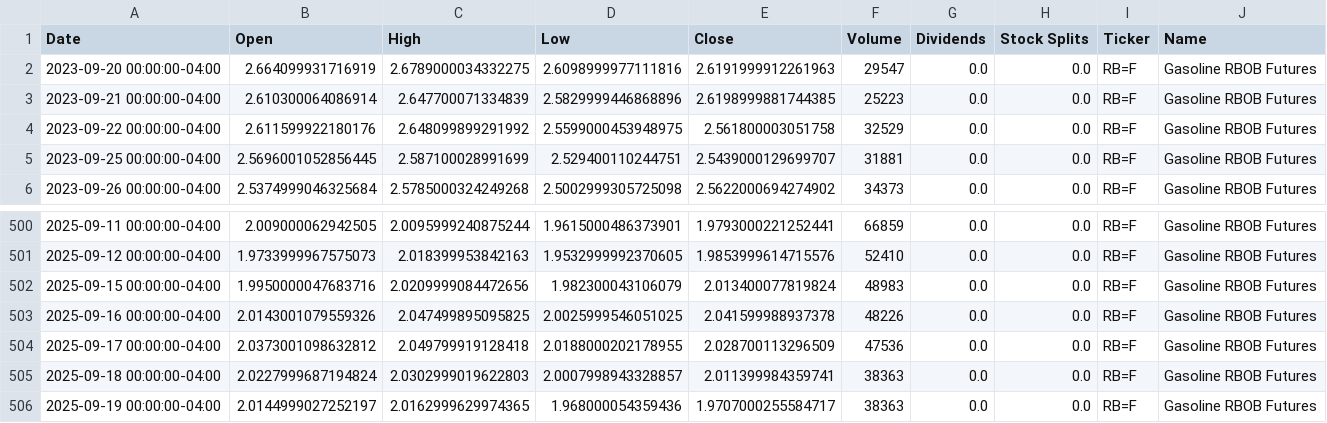
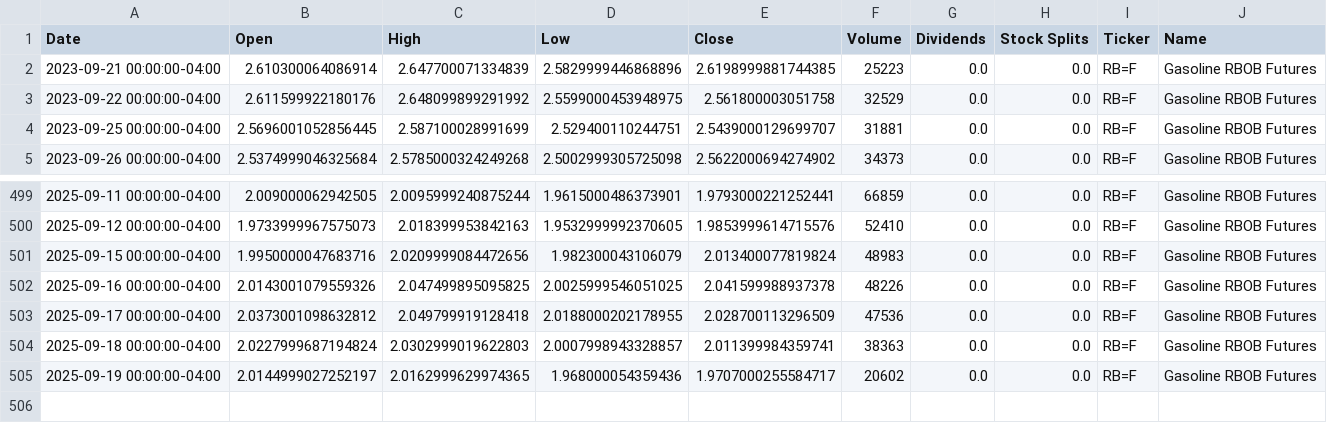
Before and after one commit to dylanmcd0/energy-analysis, a CSV file: data/financial/yfinance/RB_F.csv, drawn as a sheet; only a part is shown, gaps mark what is left out.

```diff
--- a/data/financial/yfinance/RB_F.csv
+++ b/data/financial/yfinance/RB_F.csv
@@ -1,3 +1,2 @@
 Date,Open,High,Low,Close,Volume,Dividends,Stock Splits,Ticker,Name
-2023-09-20 00:00:00-04:00,2.664099931716919,2.6789000034332275,2.6098999977111816,2.6191999912261963,29547,0.0,0.0,RB=F,Gasoline RBOB Futures
 2023-09-21 00:00:00-04:00,2.610300064086914,2.647700071334839,2.5829999446868896,2.6198999881744385,25223,0.0,0.0,RB=F,Gasoline RBOB Futures
@@ -505,2 +504,2 @@ Date,Open,High,Low,Close,Volume,Dividends,Stock Splits,Ticker,Name
 2025-09-18 00:00:00-04:00,2.0227999687194824,2.0302999019622803,2.0007998943328857,2.011399984359741,38363,0.0,0.0,RB=F,Gasoline RBOB Futures
-2025-09-19 00:00:00-04:00,2.0144999027252197,2.0162999629974365,1.968000054359436,1.9707000255584717,38363,0.0,0.0,RB=F,Gasoline RBOB Futures
+2025-09-19 00:00:00-04:00,2.0144999027252197,2.0162999629974365,1.968000054359436,1.9707000255584717,20602,0.0,0.0,RB=F,Gasoline RBOB Futures
```
Also changed, not shown: data/financial/yfinance/BZ_F.csv, data/financial/yfinance/CL_F.csv, 16 other files.
